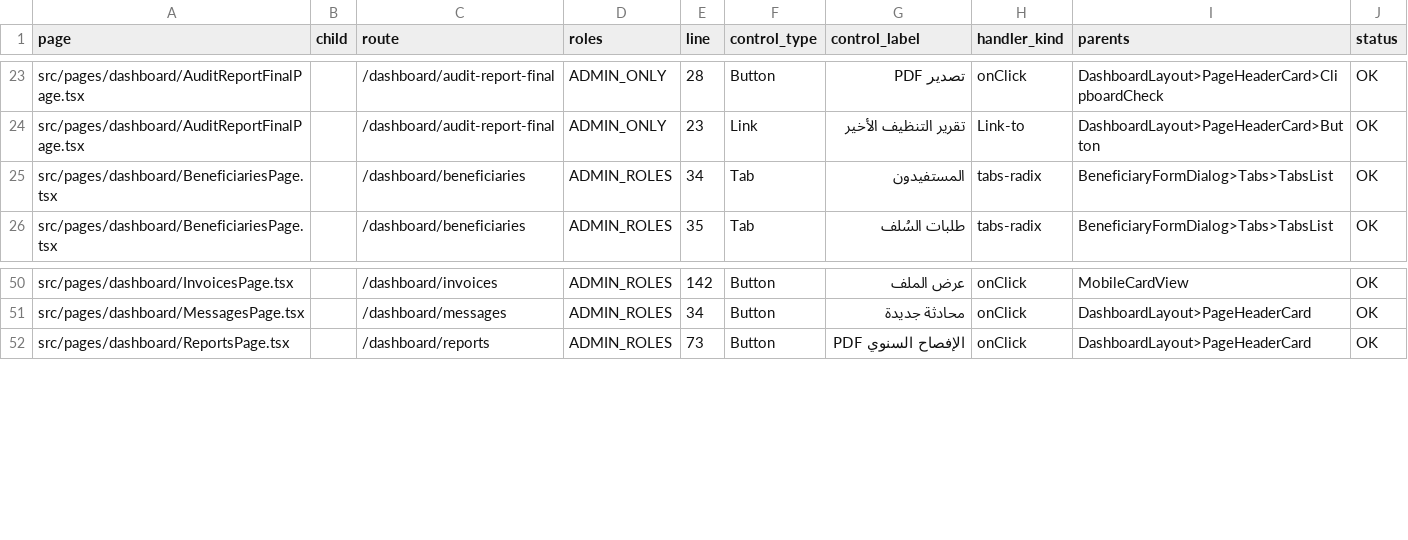
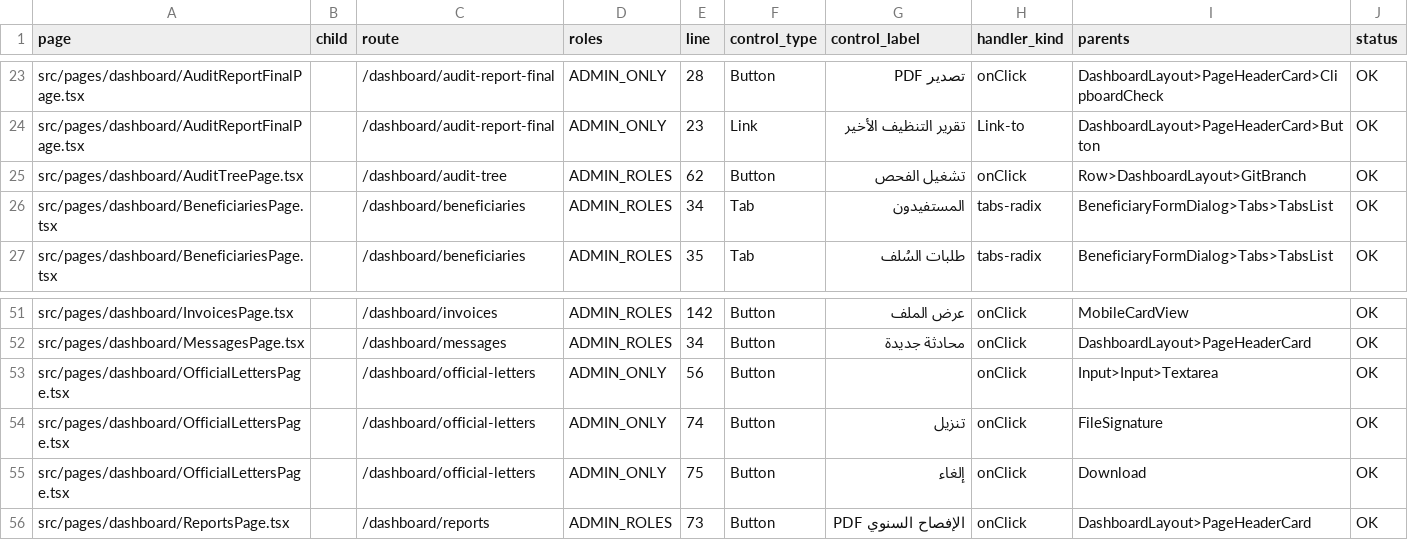
Before and after one commit to marzoouq/waqf-mr, a CSV file: audit/page-controls-audit.csv, drawn as a sheet; only a part is shown, gaps mark what is left out.

```diff
--- a/audit/page-controls-audit.csv
+++ b/audit/page-controls-audit.csv
@@ -24,2 +24,3 @@ src/pages/dashboard/AuditReportFinalPage.tsx,,/dashboard/audit-report-final,ADMI
 src/pages/dashboard/AuditReportFinalPage.tsx,,/dashboard/audit-report-final,ADMIN_ONLY,23,Link,"تقرير التنظيف الأخير",Link-to,"DashboardLayout>PageHeaderCard>Button",OK
+src/pages/dashboard/AuditTreePage.tsx,,/dashboard/audit-tree,ADMIN_ROLES,62,Button,"تشغيل الفحص",onClick,"Row>DashboardLayout>GitBranch",OK
 src/pages/dashboard/BeneficiariesPage.tsx,,/dashboard/beneficiaries,ADMIN_ROLES,34,Tab,"المستفيدون",tabs-radix,"BeneficiaryFormDialog>Tabs>TabsList",OK
@@ -51,2 +52,5 @@ src/pages/dashboard/InvoicesPage.tsx,,/dashboard/invoices,ADMIN_ROLES,142,Button
 src/pages/dashboard/MessagesPage.tsx,,/dashboard/messages,ADMIN_ROLES,34,Button,"محادثة جديدة",onClick,"DashboardLayout>PageHeaderCard",OK
+src/pages/dashboard/OfficialLettersPage.tsx,,/dashboard/official-letters,ADMIN_ONLY,56,Button,"",onClick,"Input>Input>Textarea",OK
+src/pages/dashboard/OfficialLettersPage.tsx,,/dashboard/official-letters,ADMIN_ONLY,74,Button,"تنزيل",onClick,"FileSignature",OK
+src/pages/dashboard/OfficialLettersPage.tsx,,/dashboard/official-letters,ADMIN_ONLY,75,Button,"إلغاء",onClick,"Download",OK
 src/pages/dashboard/ReportsPage.tsx,,/dashboard/reports,ADMIN_ROLES,73,Button,"الإفصاح السنوي PDF",onClick,"DashboardLayout>PageHeaderCard",OK
```
Also changed, not shown: 4 other files.
